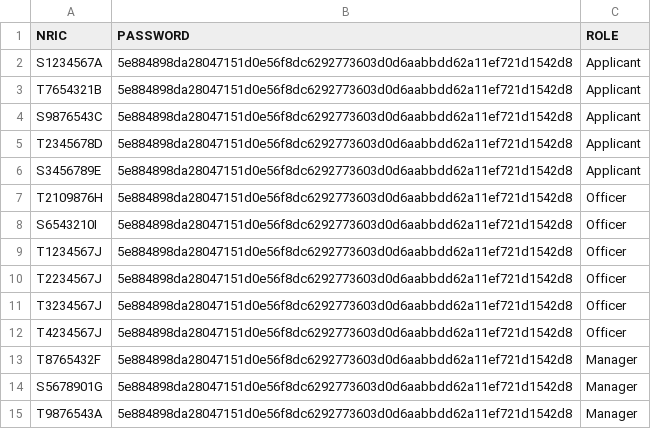
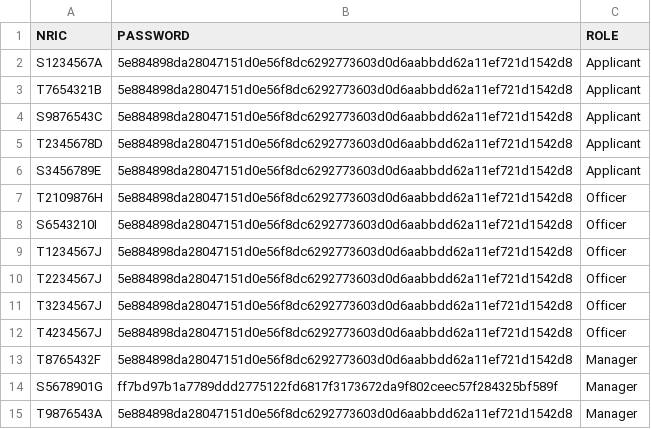
Before and after one commit to zenkang/BTOproject, a CSV file: src/data/User.csv, drawn as a sheet.

```diff
--- a/src/data/User.csv
+++ b/src/data/User.csv
@@ -13,3 +13,3 @@ T4234567J,5e884898da28047151d0e56f8dc6292773603d0d6aabbdd62a11ef721d1542d8,Offic
 T8765432F,5e884898da28047151d0e56f8dc6292773603d0d6aabbdd62a11ef721d1542d8,Manager
-S5678901G,5e884898da28047151d0e56f8dc6292773603d0d6aabbdd62a11ef721d1542d8,Manager
+S5678901G,ff7bd97b1a7789ddd2775122fd6817f3173672da9f802ceec57f284325bf589f,Manager
 T9876543A,5e884898da28047151d0e56f8dc6292773603d0d6aabbdd62a11ef721d1542d8,Manager
```
Also changed, not shown: src/data/ProjectList.csv, src/data/ProjectRegistration.csv, 6 other files.
